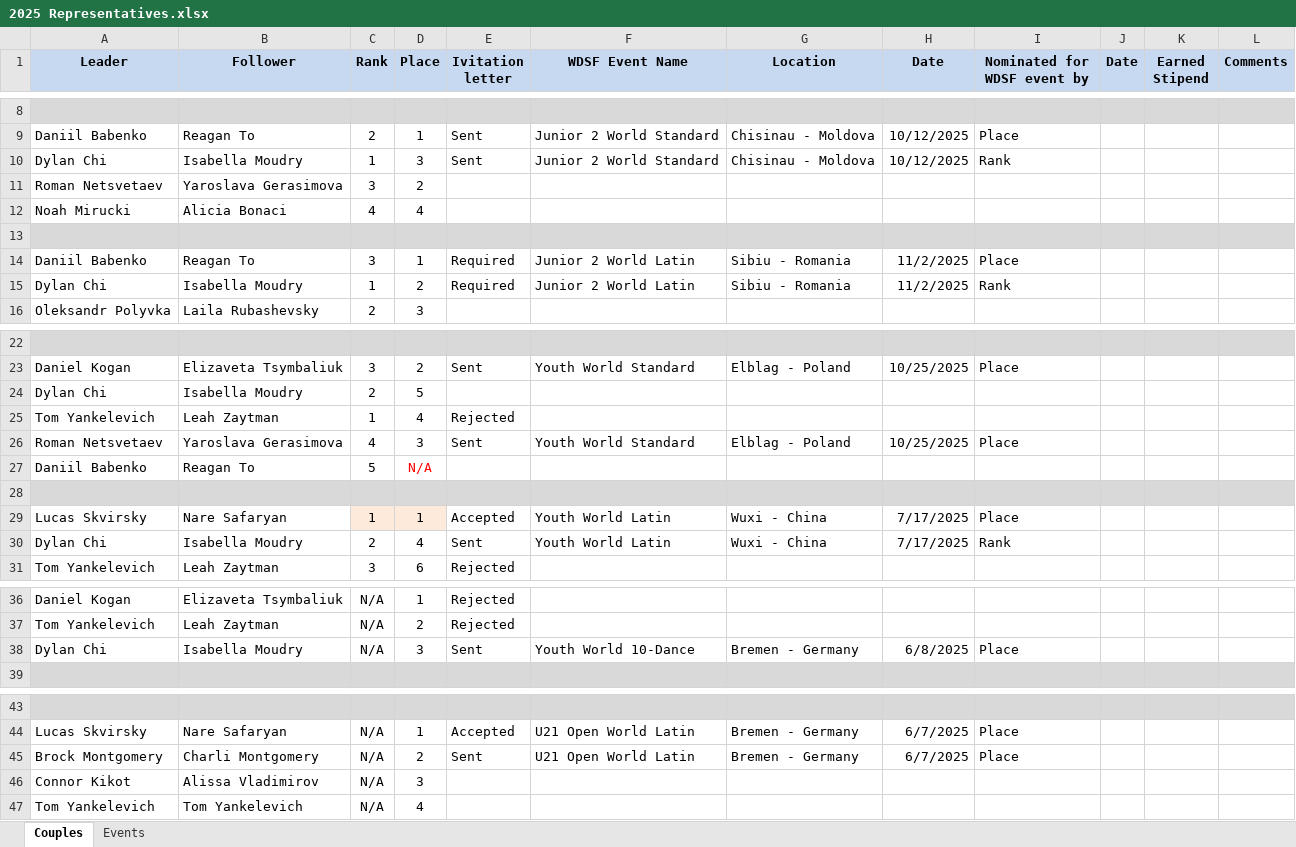
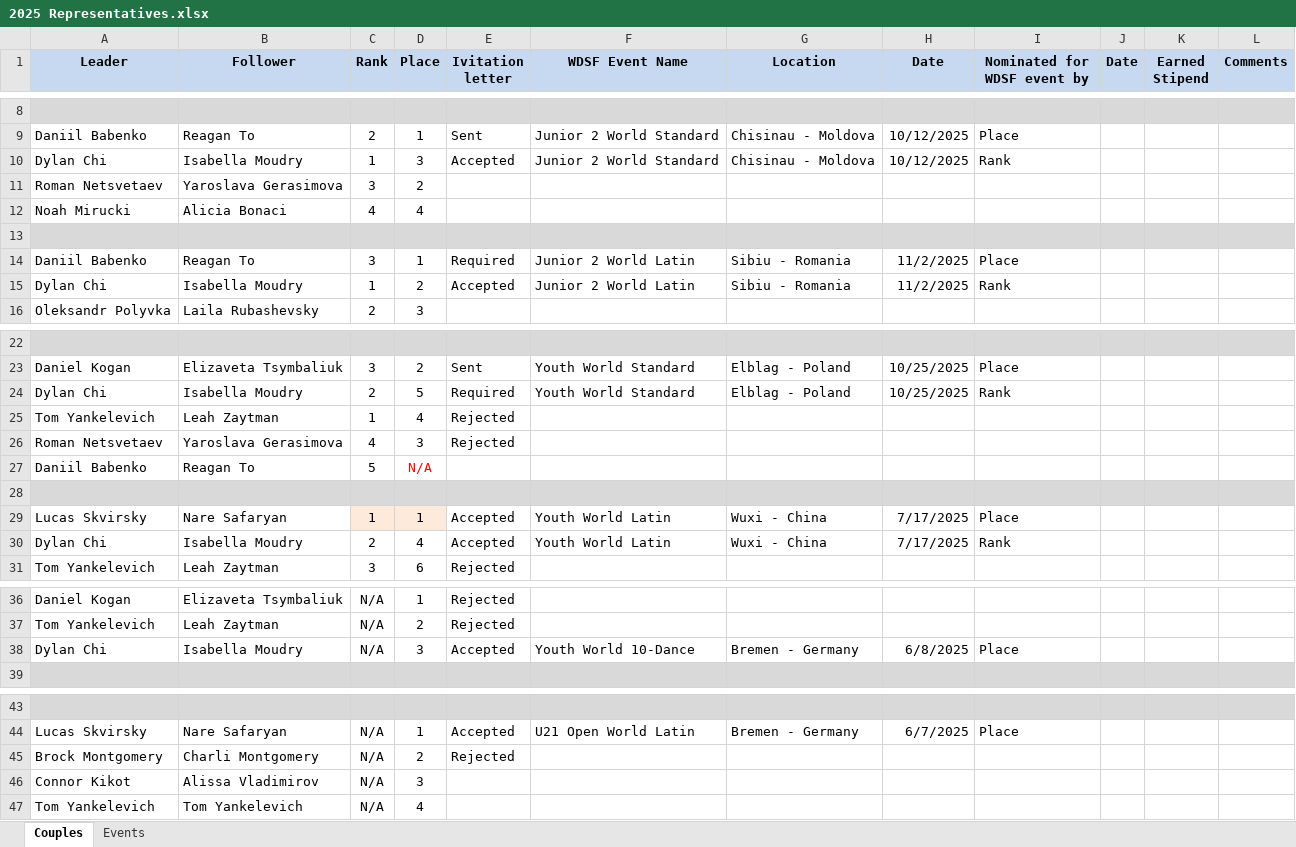
Before and after one commit to lev-vesnovskiy/usadance, an Excel workbook: 2025 Representatives.xlsx, sheet Couples, drawn as a sheet; only a part is shown, gaps mark what is left out; values as stored, in another font and other column widths than the file's, no borders; conditional formats not drawn; the diff covers the shown part only; the diff names each change by its address in the sheet, - before the commit and + after, or states it on an @@ line.

Commit message:
Updates as of May 16, 2025

```diff
--- a/2025 Representatives.xlsx (sheet Couples)
+++ b/2025 Representatives.xlsx (sheet Couples)
-E10 (Ivitation letter): Sent
+E10 (Ivitation letter): Accepted
-E15 (Ivitation letter): Required
+E15 (Ivitation letter): Accepted
-E24 (Ivitation letter): (empty)
+E24 (Ivitation letter): Required
-F24 (WDSF Event Name): (empty)
+F24 (WDSF Event Name): Youth World Standard
-G24 (Location): (empty)
+G24 (Location): Elblag - Poland
-H24 (Date): (empty)
+H24 (Date): 10/25/2025
-I24 (Nominated for WDSF event by): (empty)
+I24 (Nominated for WDSF event by): Rank
-E26 (Ivitation letter): Sent
+E26 (Ivitation letter): Rejected
-F26 (WDSF Event Name): Youth World Standard
+F26 (WDSF Event Name): (empty)
-G26 (Location): Elblag - Poland
+G26 (Location): (empty)
-H26 (Date): 10/25/2025
+H26 (Date): (empty)
-I26 (Nominated for WDSF event by): Place
+I26 (Nominated for WDSF event by): (empty)
-E30 (Ivitation letter): Sent
+E30 (Ivitation letter): Accepted
-E38 (Ivitation letter): Sent
+E38 (Ivitation letter): Accepted
-E45 (Ivitation letter): Sent
+E45 (Ivitation letter): Rejected
-F45 (WDSF Event Name): U21 Open World Latin
+F45 (WDSF Event Name): (empty)
-G45 (Location): Bremen - Germany
+G45 (Location): (empty)
-H45 (Date): 6/7/2025
+H45 (Date): (empty)
-I45 (Nominated for WDSF event by): Place
+I45 (Nominated for WDSF event by): (empty)
```
Also changed, not shown: 2 edited cells elsewhere in this sheet.
